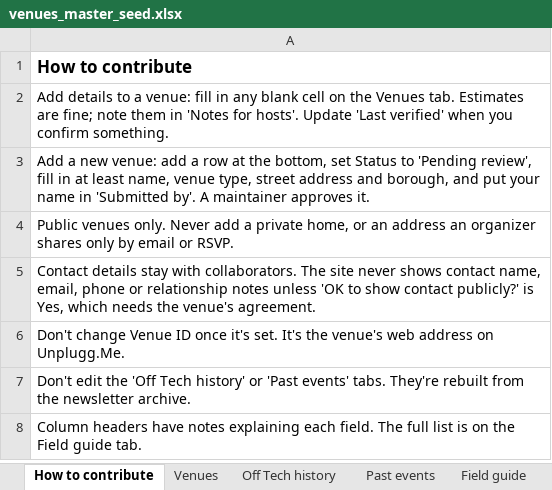
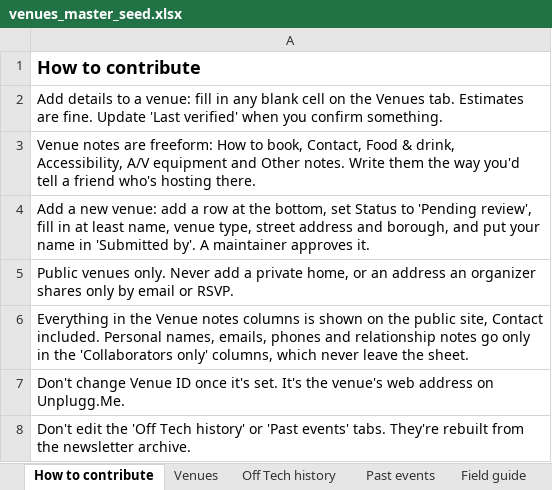
Before and after one commit to shrinidhi12/unplugged, an Excel workbook: tools/find-a-venue/data/venues_master_seed.xlsx, sheet How to contribute, drawn as a sheet; values as stored, in another font and other column widths than the file's, no borders; removed rows and columns are numbered as before the commit, all else as after; the diff names each change by its address in the sheet, - before the commit and + after, or states it on an @@ line.

```diff
--- a/tools/find-a-venue/data/venues_master_seed.xlsx (sheet How to contribute)
+++ b/tools/find-a-venue/data/venues_master_seed.xlsx (sheet How to contribute)
@@ A1 text size: larger @@
-A2: …Estimates are fine; note them in 'Notes for hosts'. Update 'Last…
+A2: …Estimates are fine. Update 'Last…
+row 3: Venue notes are freeform: How to book, Contact, Food & drink, Accessibility, A/V equipment and Other notes. Write them the way you'd tell a friend who's hosting there.
-A6: Contact details stay with collaborators. The site never shows contact name, email, phone or relationship notes unless 'OK to show contact publicly?' is Yes, which needs the venue's agreement.
+A6: Everything in the Venue notes columns is shown on the public site, Contact included. Personal names, emails, phones and relationship notes go only in the 'Collaborators only' columns, which never leave the sheet.
-row 8: Column headers have notes explaining each field. The full list is on the Field guide tab.
```
Also changed, not shown: sheet Field guide, sheet Venues, 12 other files.
